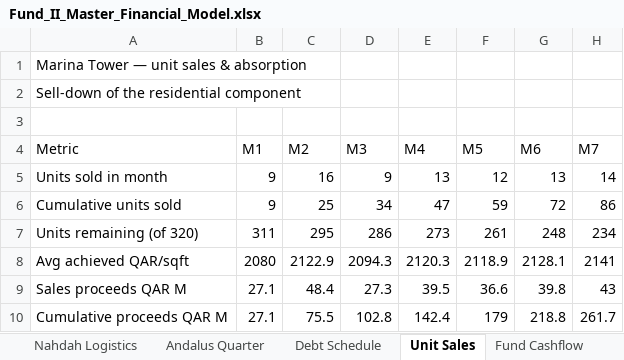
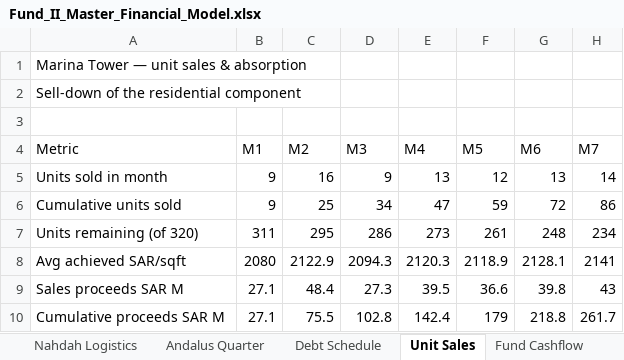
Before and after one commit to bohiosystems-create/workspace, an Excel workbook: bohio-workspace/demo-assets/Fund_II_Master_Financial_Model.xlsx, sheet Unit Sales, drawn as a sheet; only a part is shown; values as stored, in another font and other column widths than the file's, no borders; the diff names each change by its address in the sheet, - before the commit and + after, or states it on an @@ line.

```diff
--- a/bohio-workspace/demo-assets/Fund_II_Master_Financial_Model.xlsx (sheet Unit Sales)
+++ b/bohio-workspace/demo-assets/Fund_II_Master_Financial_Model.xlsx (sheet Unit Sales)
-A8 (Metric): Avg achieved QAR/sqft
+A8 (Metric): Avg achieved SAR/sqft
-A9 (Metric): Sales proceeds QAR M
+A9 (Metric): Sales proceeds SAR M
-A10 (Metric): Cumulative proceeds QAR M
+A10 (Metric): Cumulative proceeds SAR M
```
Also changed, not shown: sheet Distribution Waterfall, sheet Returns, sheet Fund Summary, sheet Assumptions, sheet Debt Schedule, sheet Fund Cashflow, 6 more sheets, 3 other files.
